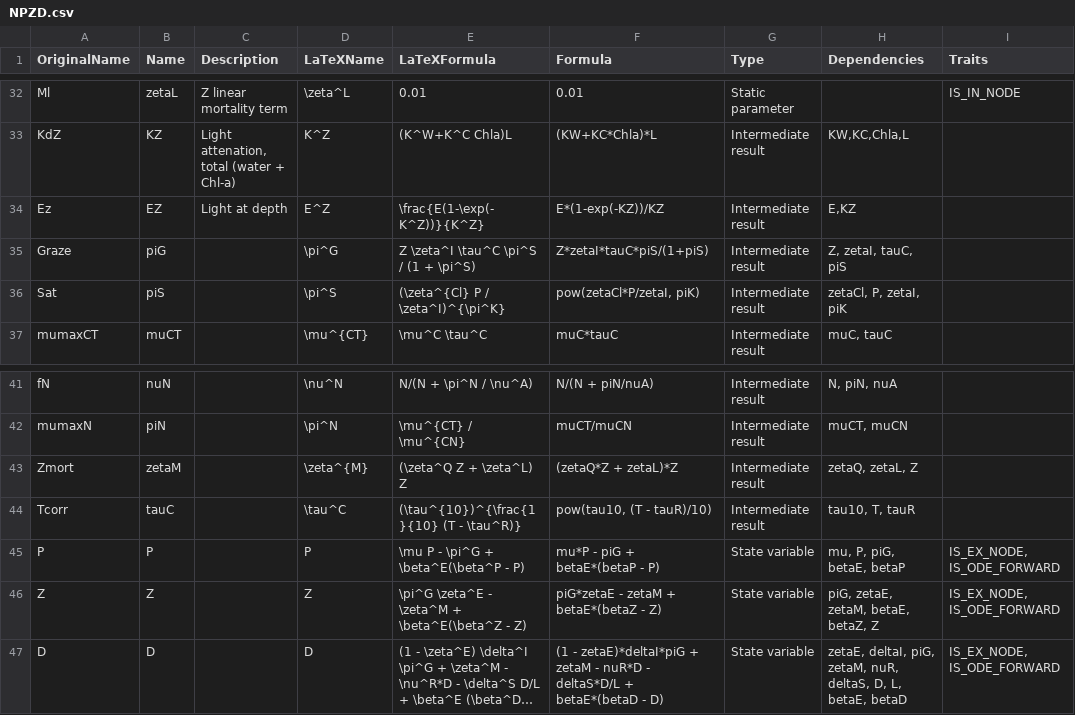
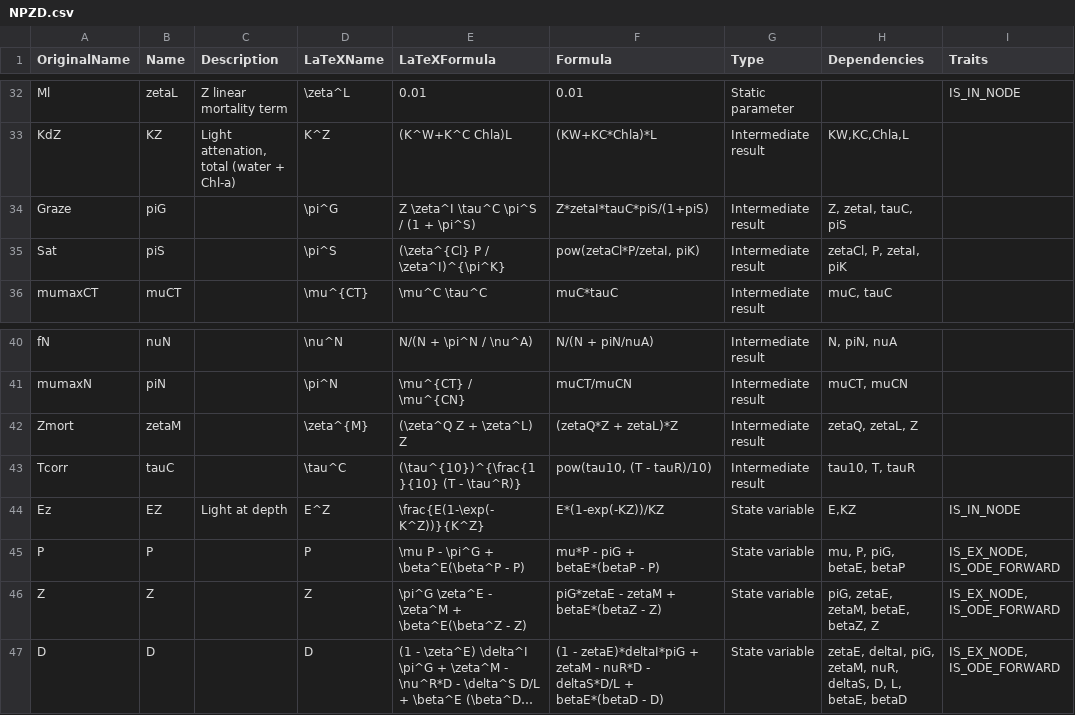
Before and after one commit to lawmurray/NPZD, a CSV file: spec/NPZD.csv, drawn as a sheet; only a part is shown, gaps mark what is left out; long unchanged cells end in …; removed rows and columns are numbered as before the commit, all else as after; the diff names each change by its address in the sheet, - before the commit and + after, or states it on an @@ line.

Commit message:
Change Ez from an intermediate result, to a state variable.

```diff
--- a/spec/NPZD.csv
+++ b/spec/NPZD.csv
-row 34: Ez | EZ | Light at depth | E^Z | \frac{E(1-\exp(-K^Z))}{K^Z} | E*(1-exp(-KZ))/KZ | Intermediate result | E,KZ
+row 44: Ez | EZ | Light at depth | E^Z | \frac{E(1-\exp(-K^Z))}{K^Z} | E*(1-exp(-KZ))/KZ | State variable | E,KZ | IS_IN_NODE
```
